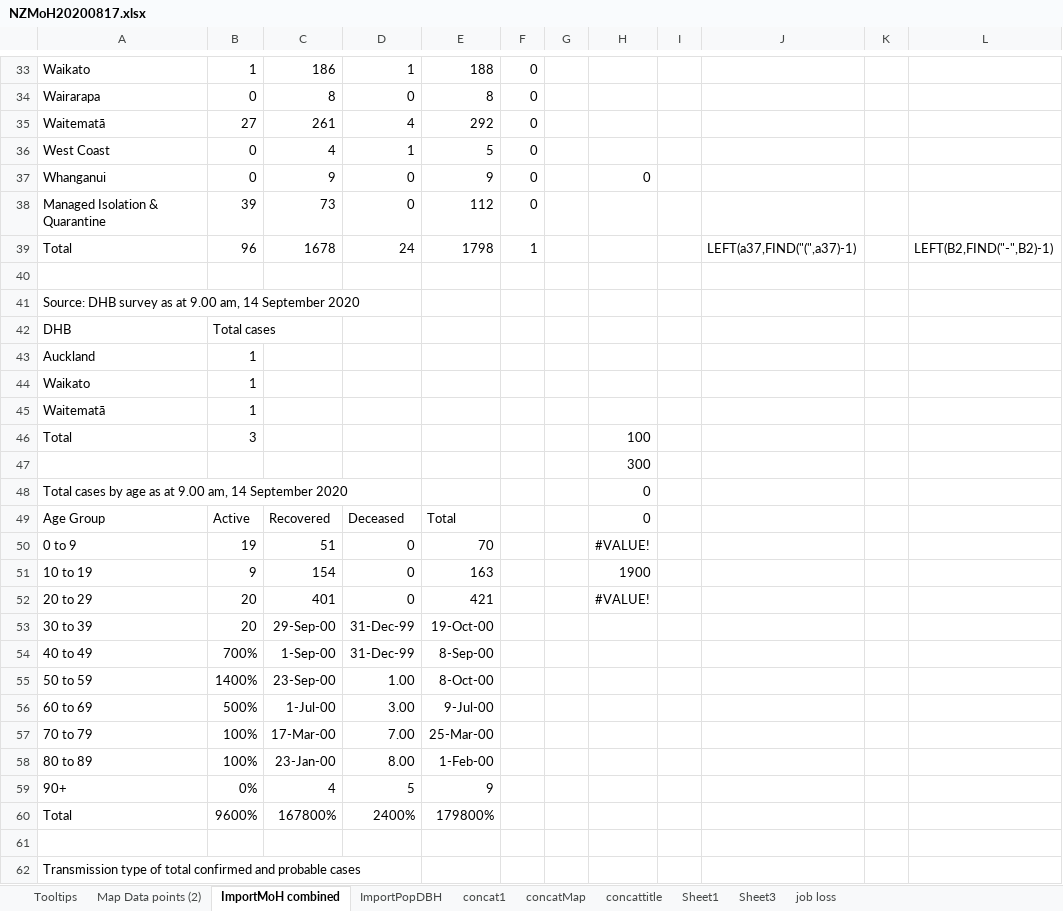
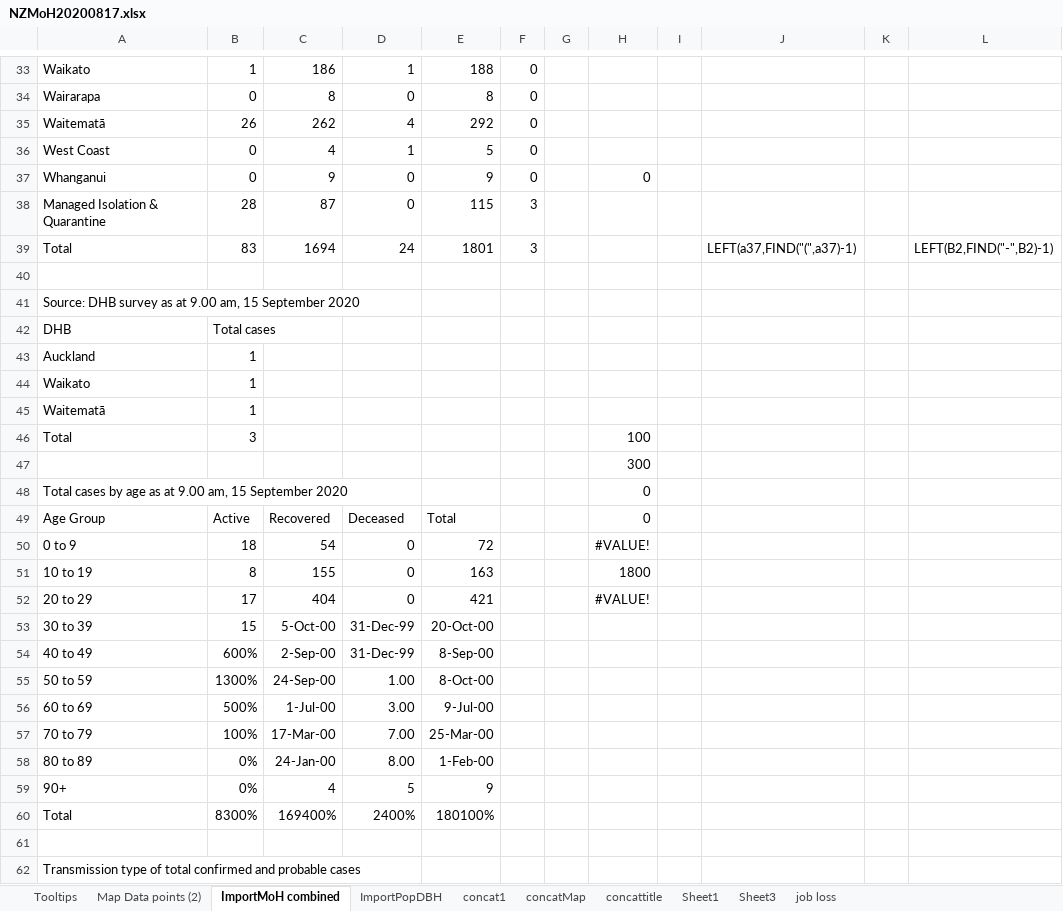
Before and after one commit to drakemax/TestGraphPage, an Excel workbook: NZMoH20200817.xlsx, sheet ImportMoH combined, drawn as a sheet; only a part is shown, gaps mark what is left out; values as stored, in another font and other column widths than the file's, no borders; the diff covers the shown part only; the diff names each change by its address in the sheet, - before the commit and + after, or states it on an @@ line.

```diff
--- a/NZMoH20200817.xlsx (sheet ImportMoH combined)
+++ b/NZMoH20200817.xlsx (sheet ImportMoH combined)
-B35: 27
+B35: 26
-C35: 261
+C35: 262
-B38: 39
+B38: 28
-C38: 73
+C38: 87
-E38: 112
+E38: 115
-F38: 0
+F38: 3
-B39: 96
+B39: 83
-C39: 1678
+C39: 1694
-E39: 1798
+E39: 1801
-F39: 1
+F39: 3
-A41: …9.00 am, 14 September 2020
+A41: …9.00 am, 15 September 2020
-A48: …9.00 am, 14 September 2020
+A48: …9.00 am, 15 September 2020
-B50: 19
+B50: 18
-C50: 51
+C50: 54
-E50: 70
+E50: 72
-B51: 9
+B51: 8
-C51: 154
+C51: 155
-H51: 1900
+H51: 1800
-B52: 20
+B52: 17
-C52: 401
+C52: 404
-B53: 20
+B53: 15
-C53: 29-Sep-00
+C53: 5-Oct-00
-E53: 19-Oct-00
+E53: 20-Oct-00
-B54: 700%
+B54: 600%
-C54: 1-Sep-00
+C54: 2-Sep-00
-B55: 1400%
+B55: 1300%
-C55: 23-Sep-00
+C55: 24-Sep-00
-B58: 100%
+B58: 0%
-C58: 23-Jan-00
+C58: 24-Jan-00
-B60: 9600%
+B60: 8300%
-C60: 167800%
+C60: 169400%
-E60: 179800%
+E60: 180100%
```
Also changed, not shown: 2 added rows, 1 removed row and 22 edited cells elsewhere in this sheet, sheet Map Data points (2), sheet Tooltips, 1 other file.
